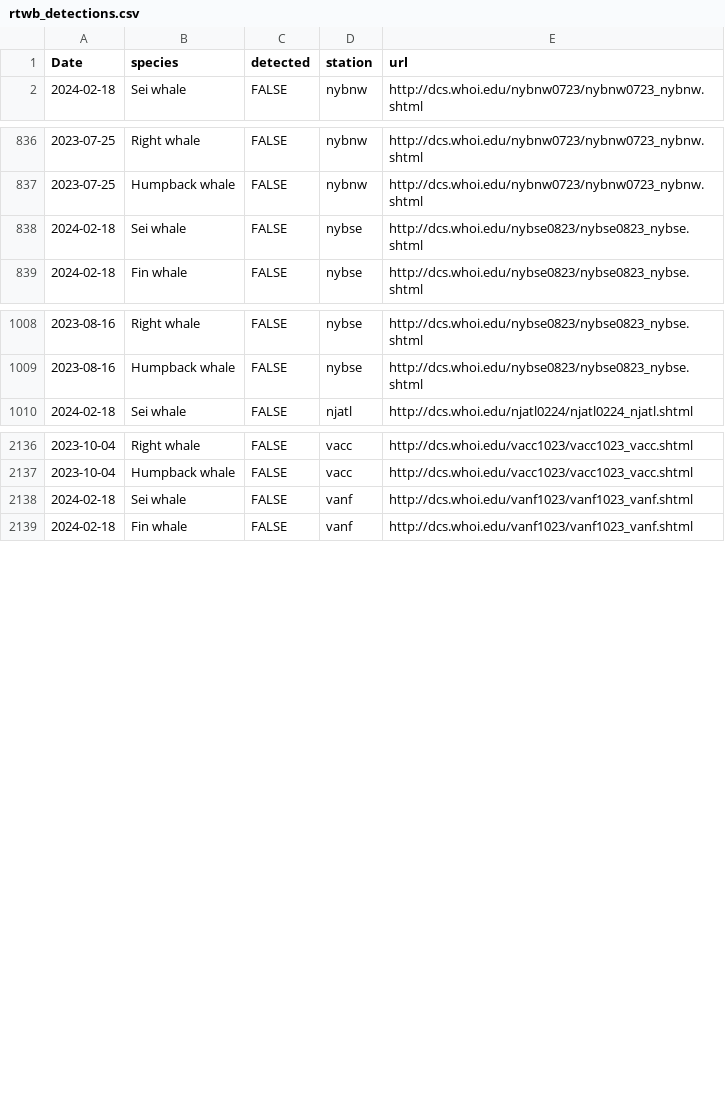
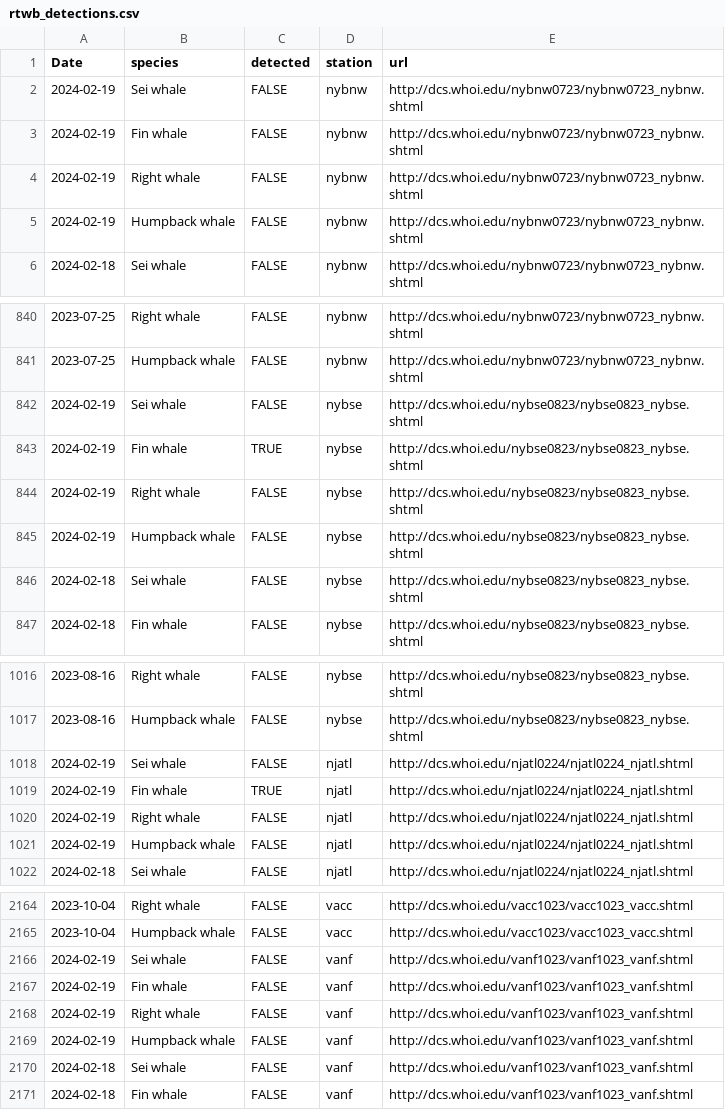
Before and after one commit to Tail-Winds/rtwb-flyway, a CSV file: rtwb_detections.csv, drawn as a sheet; only a part is shown, gaps mark what is left out; the diff covers the shown part only; the diff names each change by its address in the sheet, - before the commit and + after, or states it on an @@ line.

```diff
--- a/rtwb_detections.csv
+++ b/rtwb_detections.csv
+row 2: 2024-02-19 | Sei whale | FALSE | nybnw | http://dcs.whoi.edu/nybnw0723/nybnw0723_nybnw.shtml
+row 3: 2024-02-19 | Fin whale | FALSE | nybnw | http://dcs.whoi.edu/nybnw0723/nybnw0723_nybnw.shtml
+row 4: 2024-02-19 | Right whale | FALSE | nybnw | http://dcs.whoi.edu/nybnw0723/nybnw0723_nybnw.shtml
+row 5: 2024-02-19 | Humpback whale | FALSE | nybnw | http://dcs.whoi.edu/nybnw0723/nybnw0723_nybnw.shtml
+row 842: 2024-02-19 | Sei whale | FALSE | nybse | http://dcs.whoi.edu/nybse0823/nybse0823_nybse.shtml
+row 843: 2024-02-19 | Fin whale | TRUE | nybse | http://dcs.whoi.edu/nybse0823/nybse0823_nybse.shtml
+row 844: 2024-02-19 | Right whale | FALSE | nybse | http://dcs.whoi.edu/nybse0823/nybse0823_nybse.shtml
+row 845: 2024-02-19 | Humpback whale | FALSE | nybse | http://dcs.whoi.edu/nybse0823/nybse0823_nybse.shtml
+row 1018: 2024-02-19 | Sei whale | FALSE | njatl | http://dcs.whoi.edu/njatl0224/njatl0224_njatl.shtml
+row 1019: 2024-02-19 | Fin whale | TRUE | njatl | http://dcs.whoi.edu/njatl0224/njatl0224_njatl.shtml
+row 1020: 2024-02-19 | Right whale | FALSE | njatl | http://dcs.whoi.edu/njatl0224/njatl0224_njatl.shtml
+row 1021: 2024-02-19 | Humpback whale | FALSE | njatl | http://dcs.whoi.edu/njatl0224/njatl0224_njatl.shtml
+row 2166: 2024-02-19 | Sei whale | FALSE | vanf | http://dcs.whoi.edu/vanf1023/vanf1023_vanf.shtml
+row 2167: 2024-02-19 | Fin whale | FALSE | vanf | http://dcs.whoi.edu/vanf1023/vanf1023_vanf.shtml
+row 2168: 2024-02-19 | Right whale | FALSE | vanf | http://dcs.whoi.edu/vanf1023/vanf1023_vanf.shtml
+row 2169: 2024-02-19 | Humpback whale | FALSE | vanf | http://dcs.whoi.edu/vanf1023/vanf1023_vanf.shtml
```
Also changed, not shown: 16 added rows and 1 edited cell elsewhere in this file, 8 other files.
